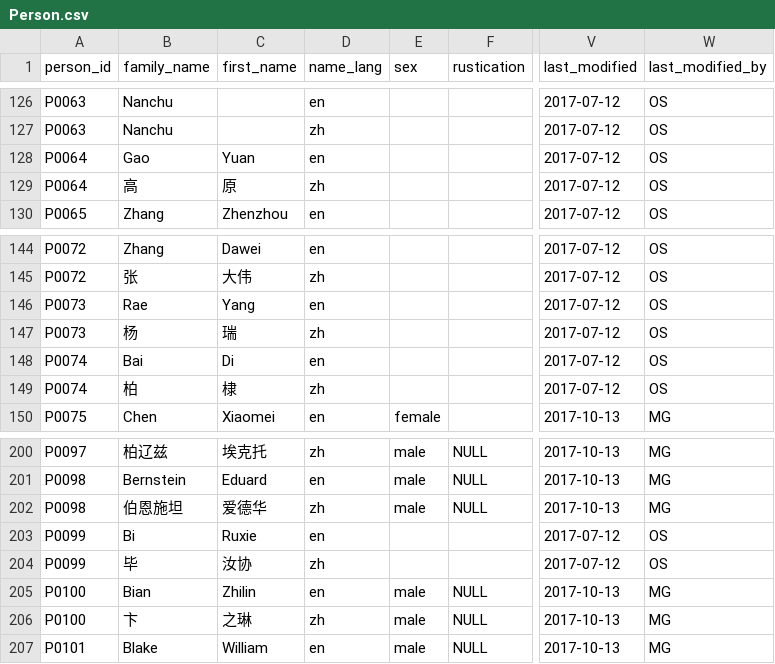
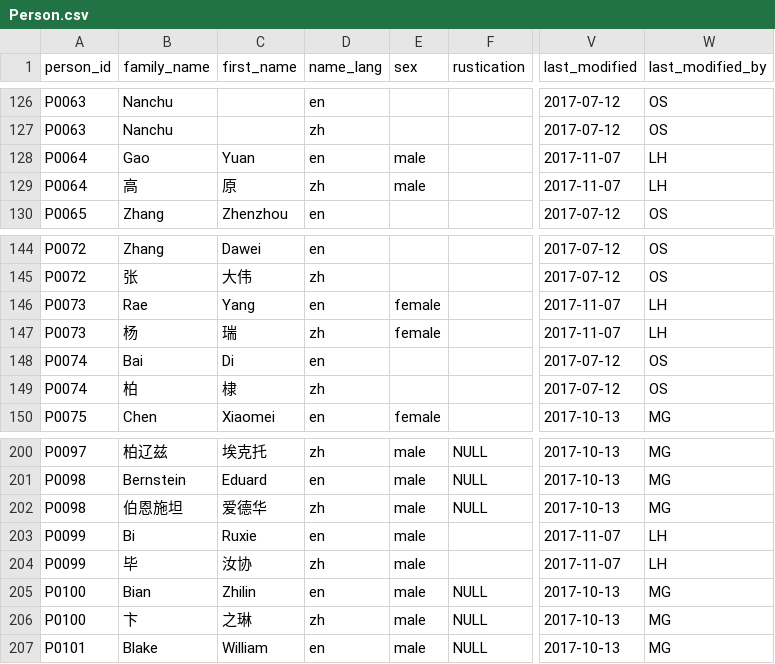
Before and after one commit to duncdrum/mini-reading, a CSV file: Person.csv, drawn as a sheet; only a part is shown, gaps mark what is left out; the diff covers the shown part only; the diff names each change by its address in the sheet, - before the commit and + after, or states it on an @@ line.

```diff
--- a/Person.csv
+++ b/Person.csv
-E128:E129 (sex): (empty)
+E128:E129 (sex): male
-V128:V129 (last_modified): 2017-07-12
+V128:V129 (last_modified): 2017-11-07
-W128:W129 (last_modified_by): OS
+W128:W129 (last_modified_by): LH
-E146:E147 (sex): (empty)
+E146:E147 (sex): female
-V146:V147 (last_modified): 2017-07-12
+V146:V147 (last_modified): 2017-11-07
-W146:W147 (last_modified_by): OS
+W146:W147 (last_modified_by): LH
-E203:E204 (sex): (empty)
+E203:E204 (sex): male
-V203:V204 (last_modified): 2017-07-12
+V203:V204 (last_modified): 2017-11-07
-W203:W204 (last_modified_by): OS
+W203:W204 (last_modified_by): LH
```
Also changed, not shown: 86 edited cells elsewhere in this file.
